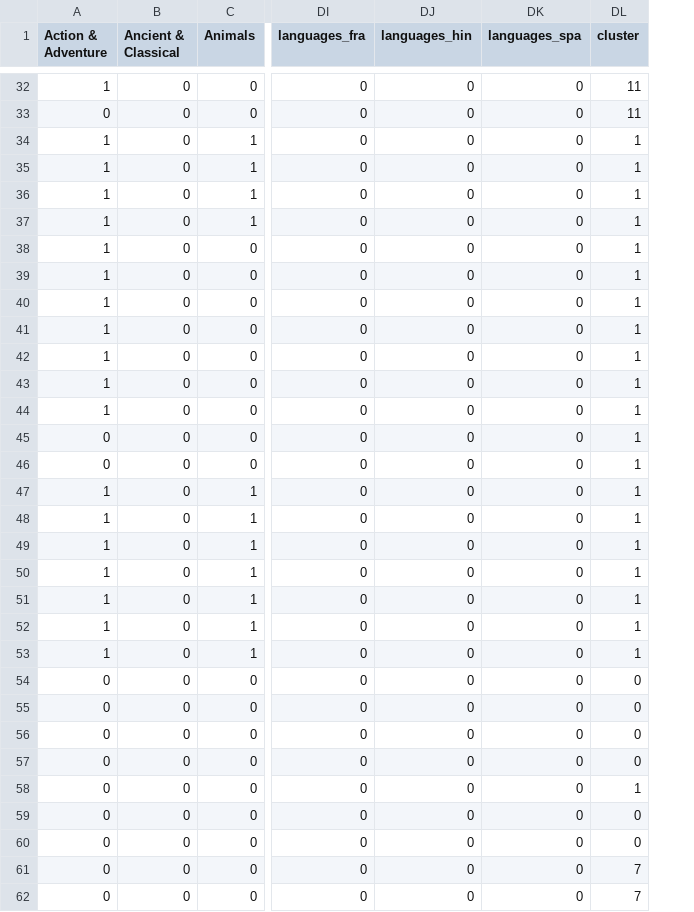
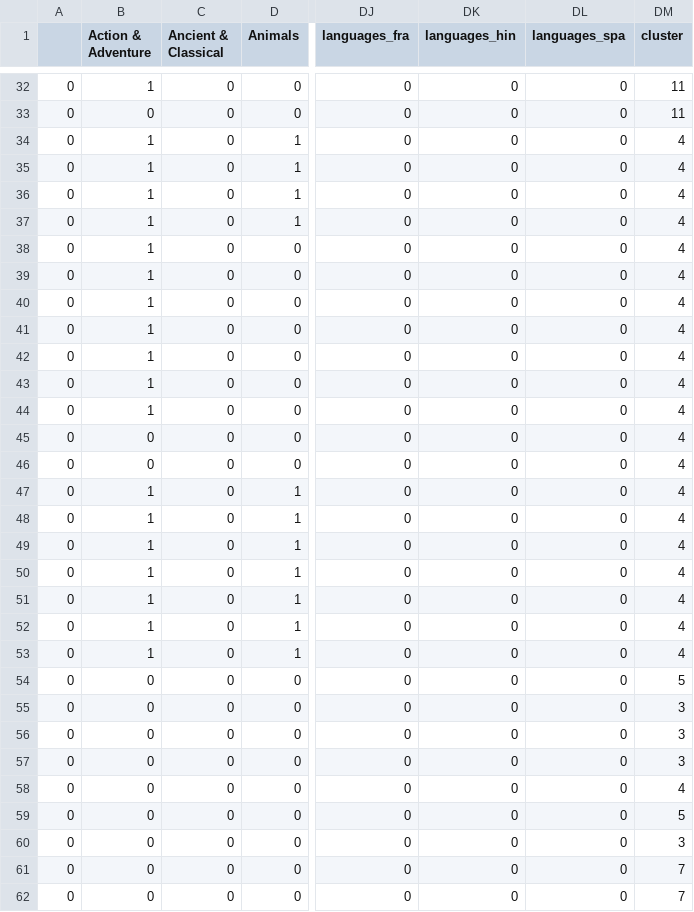
Before and after one commit to eb613819/ml_book_shelf_organizer, a CSV file: output/books_with_features_and_clusters.csv, drawn as a sheet; only a part is shown, gaps mark what is left out; addresses are those after the commit; the diff covers the shown part only; the diff names each change by its address in the sheet, - before the commit and + after, or states it on an @@ line.

```diff
--- a/output/books_with_features_and_clusters.csv
+++ b/output/books_with_features_and_clusters.csv
+column A, rows 32-62: all 0
-DM34:DM53 (cluster): 1
+DM34:DM53 (cluster): 4
-DM54 (cluster): 0
+DM54 (cluster): 5
-DM55:DM57 (cluster): 0
+DM55:DM57 (cluster): 3
-DM58 (cluster): 1
+DM58 (cluster): 4
-DM59 (cluster): 0
+DM59 (cluster): 5
-DM60 (cluster): 0
+DM60 (cluster): 3
```
Also changed, not shown: 75 edited cells elsewhere in this file, data/books_calibre.csv, output/books_by_shelf.csv, 5 other files.
